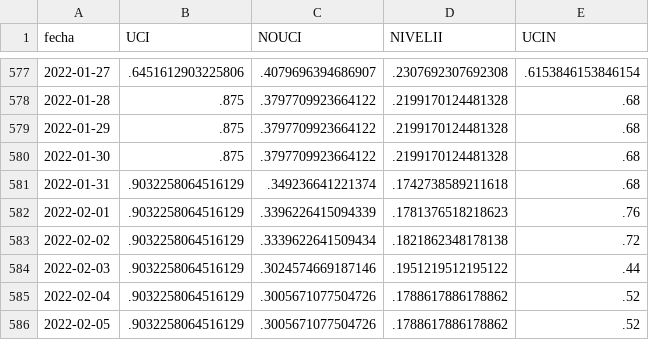
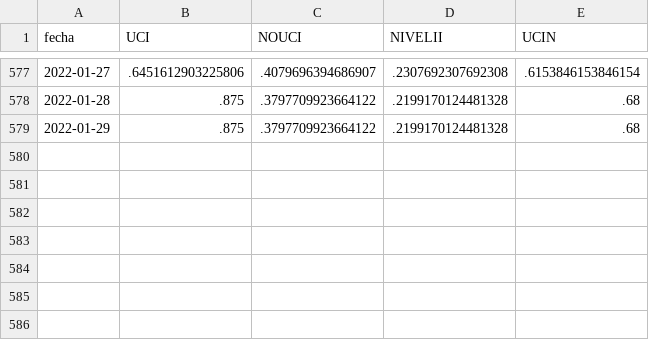
Before and after one commit to JoeloSumerente/GERESA_dashboard, a CSV file: data/source1_camas/output/camas.csv, drawn as a sheet; only a part is shown, gaps mark what is left out.

```diff
--- a/data/source1_camas/output/camas.csv
+++ b/data/source1_camas/output/camas.csv
@@ -579,8 +579 @@ fecha,UCI,NOUCI,NIVELII,UCIN
 2022-01-29,.875,.3797709923664122,.2199170124481328,.68
-2022-01-30,.875,.3797709923664122,.2199170124481328,.68
-2022-01-31,.9032258064516129,.349236641221374,.1742738589211618,.68
-2022-02-01,.9032258064516129,.3396226415094339,.1781376518218623,.76
-2022-02-02,.9032258064516129,.3339622641509434,.1821862348178138,.72
-2022-02-03,.9032258064516129,.3024574669187146,.1951219512195122,.44
-2022-02-04,.9032258064516129,.3005671077504726,.1788617886178862,.52
-2022-02-05,.9032258064516129,.3005671077504726,.1788617886178862,.52
```
Also changed, not shown: data/source2_siscovid/output/data_regional.csv, 3 other files.
